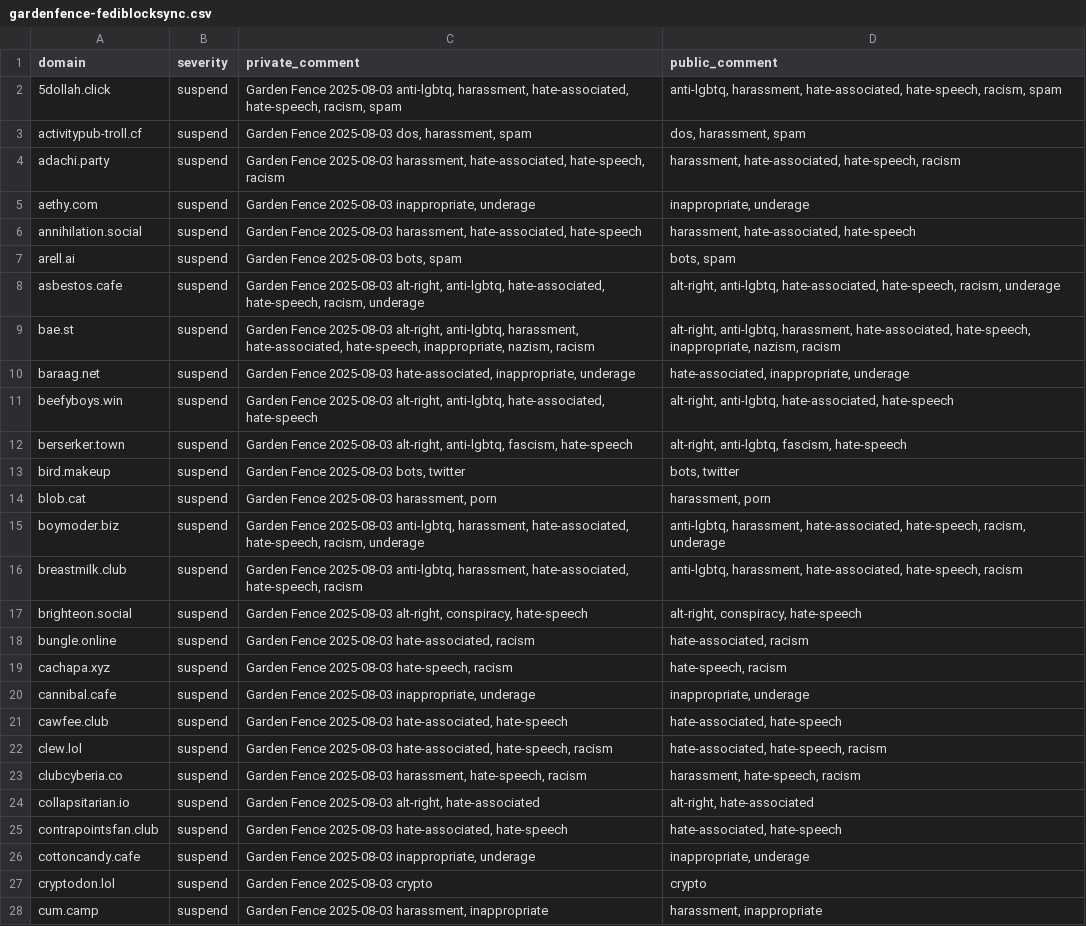
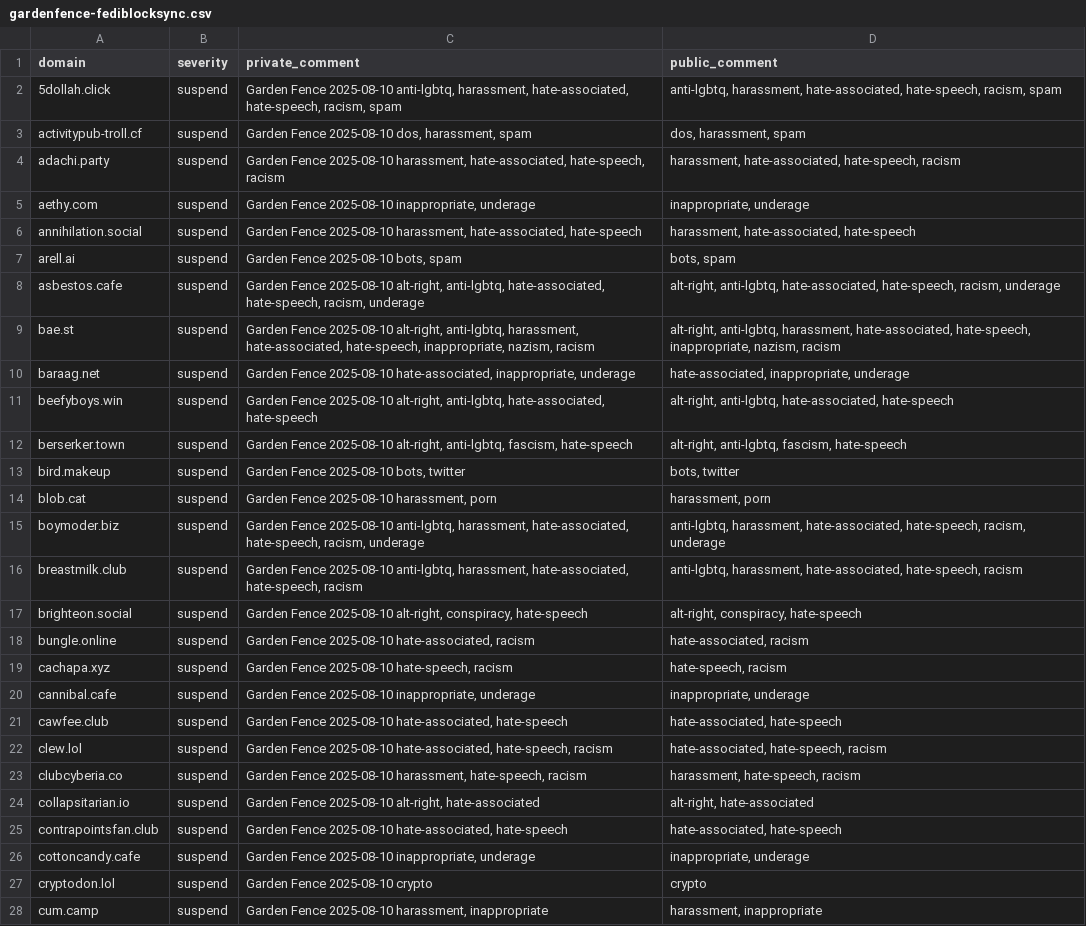
Before and after one commit to gardenfence/blocklist, a CSV file: gardenfence-fediblocksync.csv, drawn as a sheet; only a part is shown; the diff covers the shown part only; the diff names each change by its address in the sheet, - before the commit and + after, or states it on an @@ line.

```diff
--- a/gardenfence-fediblocksync.csv
+++ b/gardenfence-fediblocksync.csv
-C2 (private_comment): Garden Fence 2025-08-03 anti-lgbtq, harassment,…
+C2 (private_comment): Garden Fence 2025-08-10 anti-lgbtq, harassment,…
-C3 (private_comment): Garden Fence 2025-08-03 dos, harassment, spam
+C3 (private_comment): Garden Fence 2025-08-10 dos, harassment, spam
-C4 (private_comment): Garden Fence 2025-08-03 harassment, hate-associated,…
+C4 (private_comment): Garden Fence 2025-08-10 harassment, hate-associated,…
-C5 (private_comment): Garden Fence 2025-08-03 inappropriate, underage
+C5 (private_comment): Garden Fence 2025-08-10 inappropriate, underage
-C6 (private_comment): Garden Fence 2025-08-03 harassment, hate-associated,…
+C6 (private_comment): Garden Fence 2025-08-10 harassment, hate-associated,…
-C7 (private_comment): Garden Fence 2025-08-03 bots, spam
+C7 (private_comment): Garden Fence 2025-08-10 bots, spam
-C8 (private_comment): Garden Fence 2025-08-03 alt-right, anti-lgbtq,…
+C8 (private_comment): Garden Fence 2025-08-10 alt-right, anti-lgbtq,…
-C9 (private_comment): Garden Fence 2025-08-03 alt-right, anti-lgbtq,…
+C9 (private_comment): Garden Fence 2025-08-10 alt-right, anti-lgbtq,…
-C10 (private_comment): Garden Fence 2025-08-03 hate-associated, inappropriate,…
+C10 (private_comment): Garden Fence 2025-08-10 hate-associated, inappropriate,…
-C11 (private_comment): Garden Fence 2025-08-03 alt-right, anti-lgbtq,…
+C11 (private_comment): Garden Fence 2025-08-10 alt-right, anti-lgbtq,…
-C12 (private_comment): Garden Fence 2025-08-03 alt-right, anti-lgbtq,…
+C12 (private_comment): Garden Fence 2025-08-10 alt-right, anti-lgbtq,…
-C13 (private_comment): Garden Fence 2025-08-03 bots, twitter
+C13 (private_comment): Garden Fence 2025-08-10 bots, twitter
-C14 (private_comment): Garden Fence 2025-08-03 harassment, porn
+C14 (private_comment): Garden Fence 2025-08-10 harassment, porn
-C15 (private_comment): Garden Fence 2025-08-03 anti-lgbtq, harassment,…
+C15 (private_comment): Garden Fence 2025-08-10 anti-lgbtq, harassment,…
-C16 (private_comment): Garden Fence 2025-08-03 anti-lgbtq, harassment,…
+C16 (private_comment): Garden Fence 2025-08-10 anti-lgbtq, harassment,…
-C17 (private_comment): Garden Fence 2025-08-03 alt-right, conspiracy,…
+C17 (private_comment): Garden Fence 2025-08-10 alt-right, conspiracy,…
-C18 (private_comment): Garden Fence 2025-08-03 hate-associated, racism
+C18 (private_comment): Garden Fence 2025-08-10 hate-associated, racism
-C19 (private_comment): Garden Fence 2025-08-03 hate-speech, racism
+C19 (private_comment): Garden Fence 2025-08-10 hate-speech, racism
-C20 (private_comment): Garden Fence 2025-08-03 inappropriate, underage
+C20 (private_comment): Garden Fence 2025-08-10 inappropriate, underage
-C21 (private_comment): Garden Fence 2025-08-03 hate-associated, hate-speech
+C21 (private_comment): Garden Fence 2025-08-10 hate-associated, hate-speech
-C22 (private_comment): Garden Fence 2025-08-03 hate-associated, hate-speech,…
+C22 (private_comment): Garden Fence 2025-08-10 hate-associated, hate-speech,…
-C23 (private_comment): Garden Fence 2025-08-03 harassment, hate-speech,…
+C23 (private_comment): Garden Fence 2025-08-10 harassment, hate-speech,…
-C24 (private_comment): Garden Fence 2025-08-03 alt-right, hate-associated
+C24 (private_comment): Garden Fence 2025-08-10 alt-right, hate-associated
-C25 (private_comment): Garden Fence 2025-08-03 hate-associated, hate-speech
+C25 (private_comment): Garden Fence 2025-08-10 hate-associated, hate-speech
-C26 (private_comment): Garden Fence 2025-08-03 inappropriate, underage
+C26 (private_comment): Garden Fence 2025-08-10 inappropriate, underage
-C27 (private_comment): Garden Fence 2025-08-03 crypto
+C27 (private_comment): Garden Fence 2025-08-10 crypto
-C28 (private_comment): Garden Fence 2025-08-03 harassment, inappropriate
+C28 (private_comment): Garden Fence 2025-08-10 harassment, inappropriate
```
Also changed, not shown: 5 removed rows and 118 edited cells elsewhere in this file, gardenfence-mastodon.csv, 2 other files.
